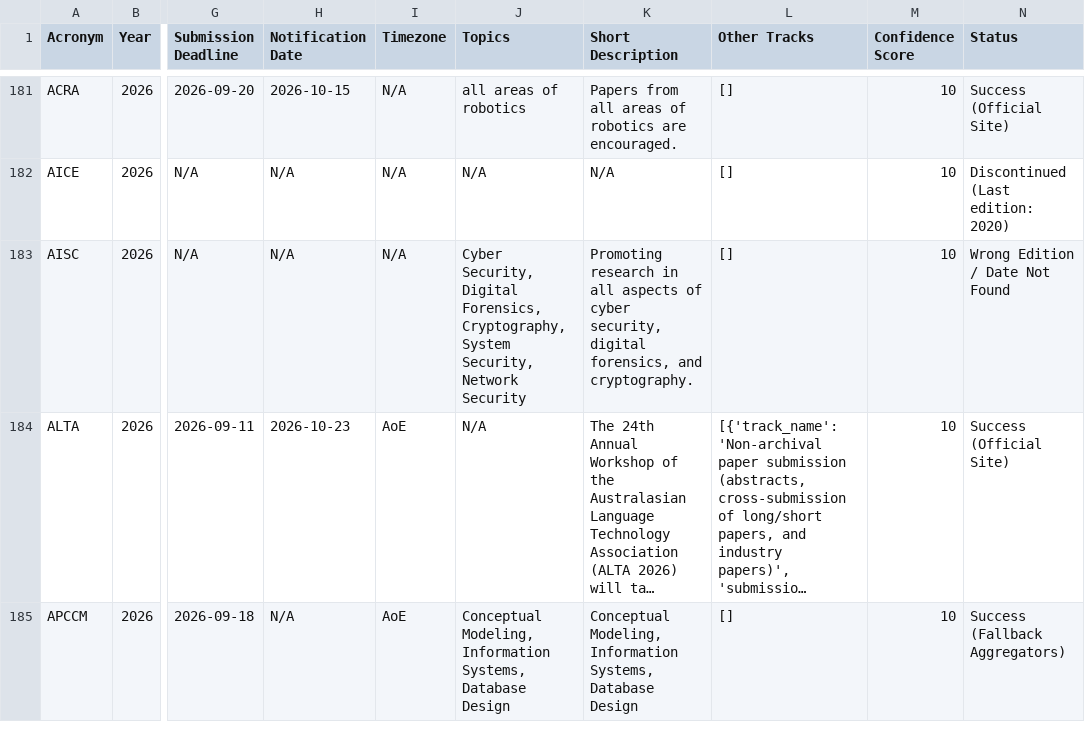
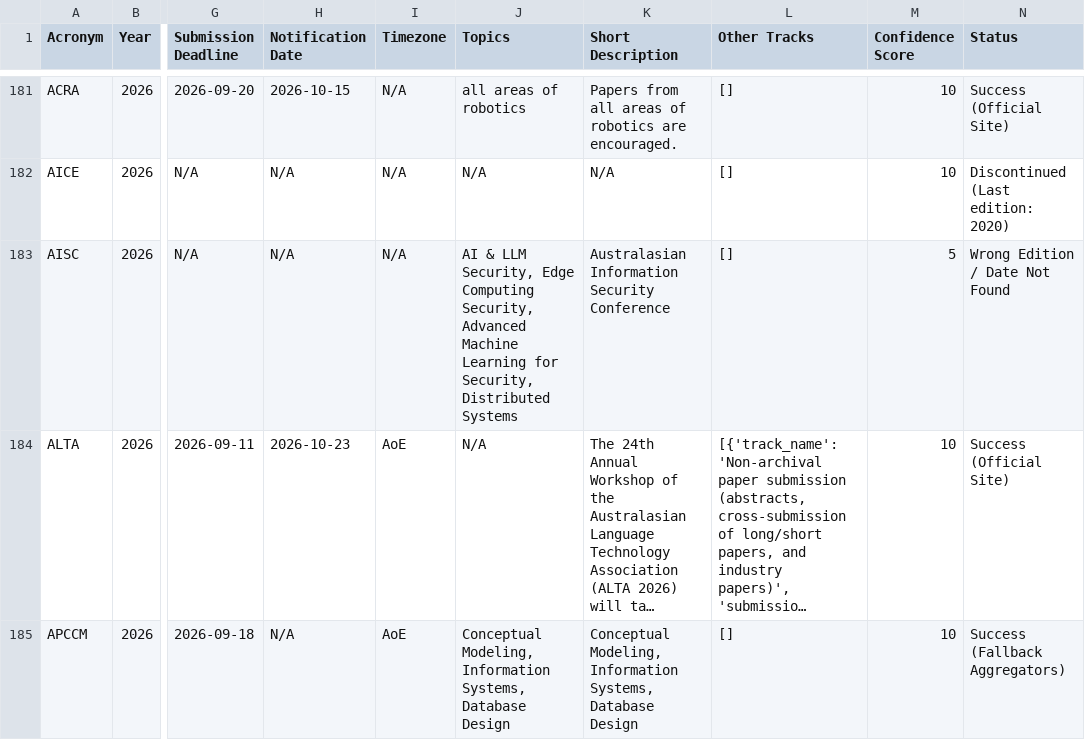
Before and after one commit to JohanPy/ICORESearch, a CSV file: conferences_filtrees.csv, drawn as a sheet; only a part is shown, gaps mark what is left out; long unchanged cells end in …; the diff covers the shown part only; the diff names each change by its address in the sheet, - before the commit and + after, or states it on an @@ line.

```diff
--- a/conferences_filtrees.csv
+++ b/conferences_filtrees.csv
-J183 (Topics): Cyber Security, Digital Forensics, Cryptography, System Security, Network Security
+J183 (Topics): AI & LLM Security, Edge Computing Security, Advanced Machine Learning for Security, Distributed Systems
-K183 (Short Description): Promoting research in all aspects of cyber security, digital forensics, and cryptography.
+K183 (Short Description): Australasian Information Security Conference
-M183 (Confidence Score): 10
+M183 (Confidence Score): 5
```
Also changed, not shown: 16 edited cells elsewhere in this file, 1 other file.
